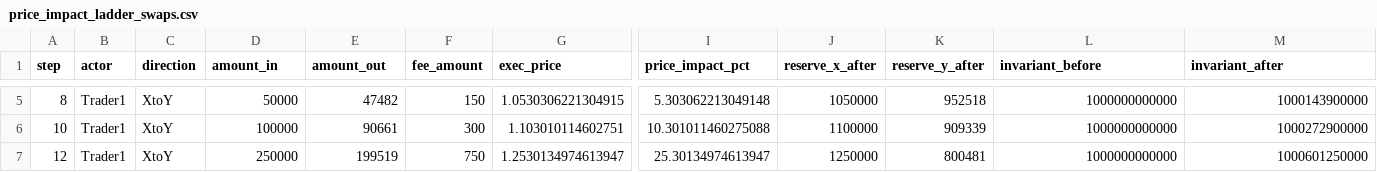
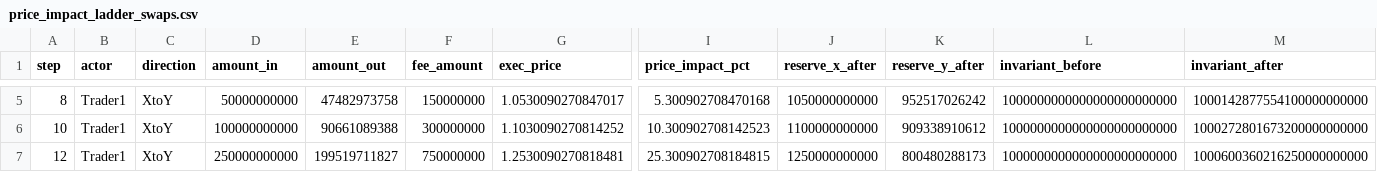
Before and after one commit to egpivo/amm-lab, a CSV file: data/processed/price_impact_ladder_swaps.csv, drawn as a sheet; only a part is shown, gaps mark what is left out; the diff covers the shown part only; the diff names each change by its address in the sheet, - before the commit and + after, or states it on an @@ line.

```diff
--- a/data/processed/price_impact_ladder_swaps.csv
+++ b/data/processed/price_impact_ladder_swaps.csv
-D5 (amount_in): 50000
+D5 (amount_in): 50000000000
-E5 (amount_out): 47482
+E5 (amount_out): 47482973758
-F5 (fee_amount): 150
+F5 (fee_amount): 150000000
-G5 (exec_price): 1.0530306221304915
+G5 (exec_price): 1.0530090270847017
-I5 (price_impact_pct): 5.303062213049148
+I5 (price_impact_pct): 5.300902708470168
-J5 (reserve_x_after): 1050000
+J5 (reserve_x_after): 1050000000000
-K5 (reserve_y_after): 952518
+K5 (reserve_y_after): 952517026242
-L5:L7 (invariant_before): 1000000000000
+L5:L7 (invariant_before): 1000000000000000000000000
-M5 (invariant_after): 1000143900000
+M5 (invariant_after): 1000142877554100000000000
-D6 (amount_in): 100000
+D6 (amount_in): 100000000000
-E6 (amount_out): 90661
+E6 (amount_out): 90661089388
-F6 (fee_amount): 300
+F6 (fee_amount): 300000000
-G6 (exec_price): 1.103010114602751
+G6 (exec_price): 1.1030090270814252
-I6 (price_impact_pct): 10.301011460275088
+I6 (price_impact_pct): 10.300902708142523
-J6 (reserve_x_after): 1100000
+J6 (reserve_x_after): 1100000000000
-K6 (reserve_y_after): 909339
+K6 (reserve_y_after): 909338910612
-M6 (invariant_after): 1000272900000
+M6 (invariant_after): 1000272801673200000000000
-D7 (amount_in): 250000
+D7 (amount_in): 250000000000
-E7 (amount_out): 199519
+E7 (amount_out): 199519711827
-F7 (fee_amount): 750
+F7 (fee_amount): 750000000
-G7 (exec_price): 1.2530134974613947
+G7 (exec_price): 1.2530090270818481
-I7 (price_impact_pct): 25.30134974613947
+I7 (price_impact_pct): 25.300902708184815
-J7 (reserve_x_after): 1250000
+J7 (reserve_x_after): 1250000000000
-K7 (reserve_y_after): 800481
+K7 (reserve_y_after): 800480288173
-M7 (invariant_after): 1000601250000
+M7 (invariant_after): 1000600360216250000000000
```
Also changed, not shown: 27 edited cells elsewhere in this file, data/processed/lp_vs_hold_swaps.csv, data/processed/same_price_different_depth_swaps.csv, 20 other files.
